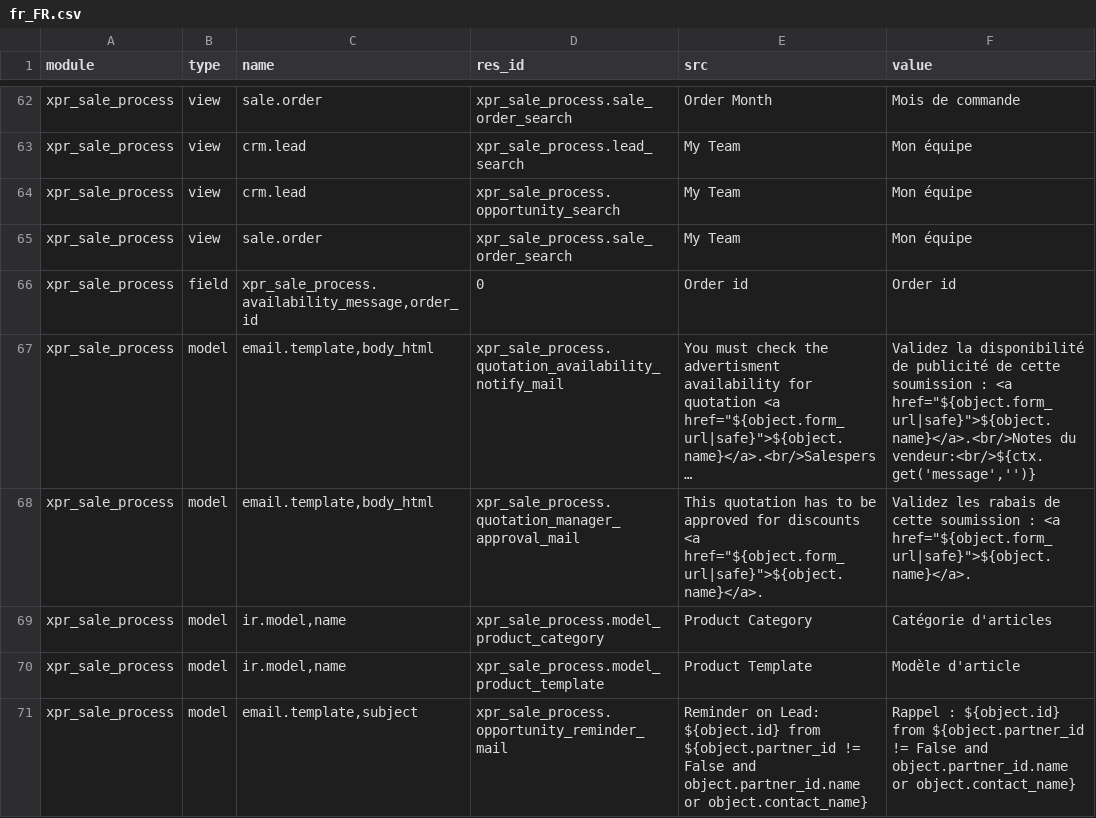
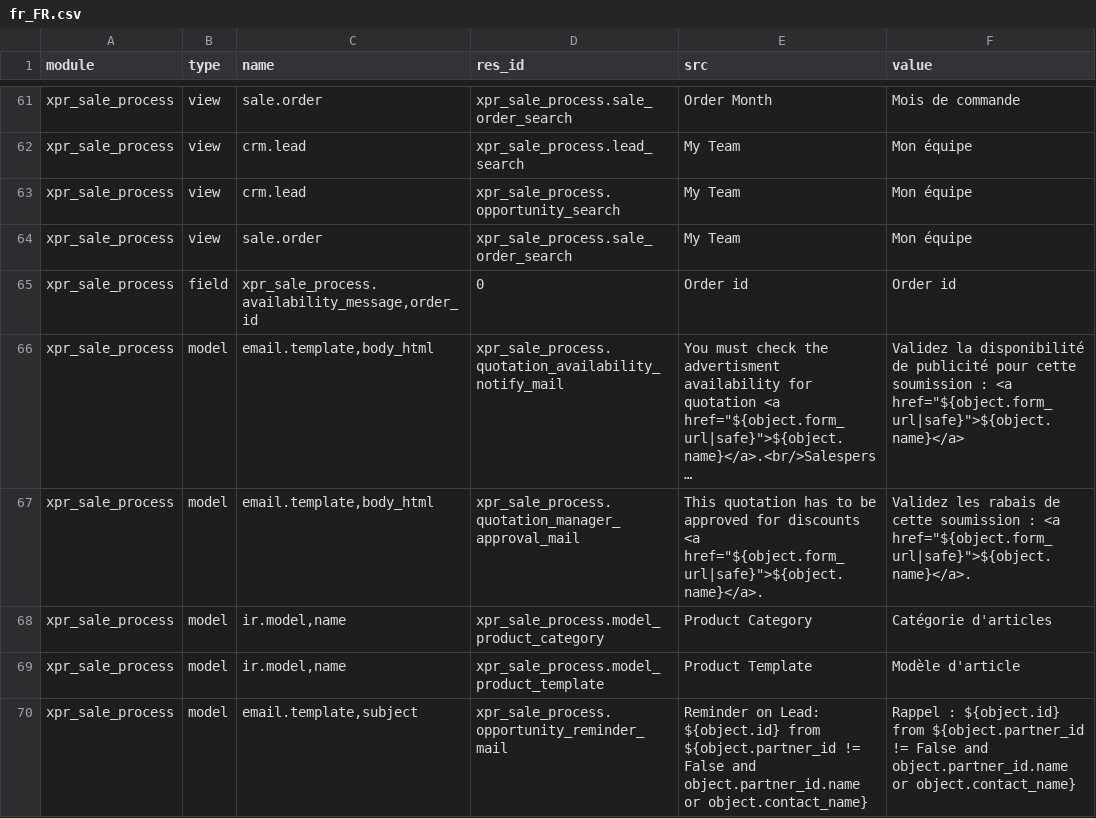
Before and after one commit to Xprima-ERP/odoo_addons, a CSV file: xpr_sale_process/i18n/fr_FR.csv, drawn as a sheet; only a part is shown, gaps mark what is left out; long unchanged cells end in …; addresses are those after the commit; the diff covers the shown part only; the diff names each change by its address in the sheet, - before the commit and + after, or states it on an @@ line.

Commit message:
Translation update

```diff
--- a/xpr_sale_process/i18n/fr_FR.csv
+++ b/xpr_sale_process/i18n/fr_FR.csv
-F66 (value): …de publicité de cette soumission : <a href="${object.form_url|safe}">${object.name}</a>.<br/>Notes du vendeur:<br/>${ctx.get('message','')}
+F66 (value): …de publicité pour cette soumission : <a href="${object.form_url|safe}">${object.name}</a>
```
Also changed, not shown: 3 added rows, 1 removed row and 9 edited cells elsewhere in this file, 1 other file.
